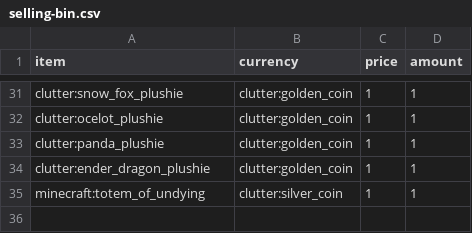
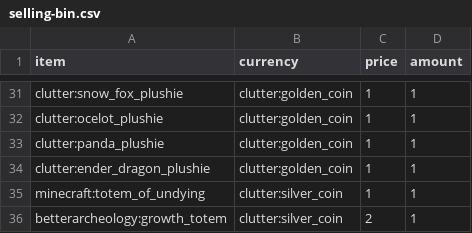
Before and after one commit to HowDenKing/createcobblereindustrialized, a CSV file: powershell_tools/selling-bin.csv, drawn as a sheet; only a part is shown, gaps mark what is left out.

Commit message:
betterarcheology reproducible artifact

```diff
--- a/powershell_tools/selling-bin.csv
+++ b/powershell_tools/selling-bin.csv
@@ -35 +35,2 @@ clutter:ender_dragon_plushie,clutter:golden_coin,1,1
 minecraft:totem_of_undying,clutter:silver_coin,1,1
+betterarcheology:growth_totem,clutter:silver_coin,2,1
```
